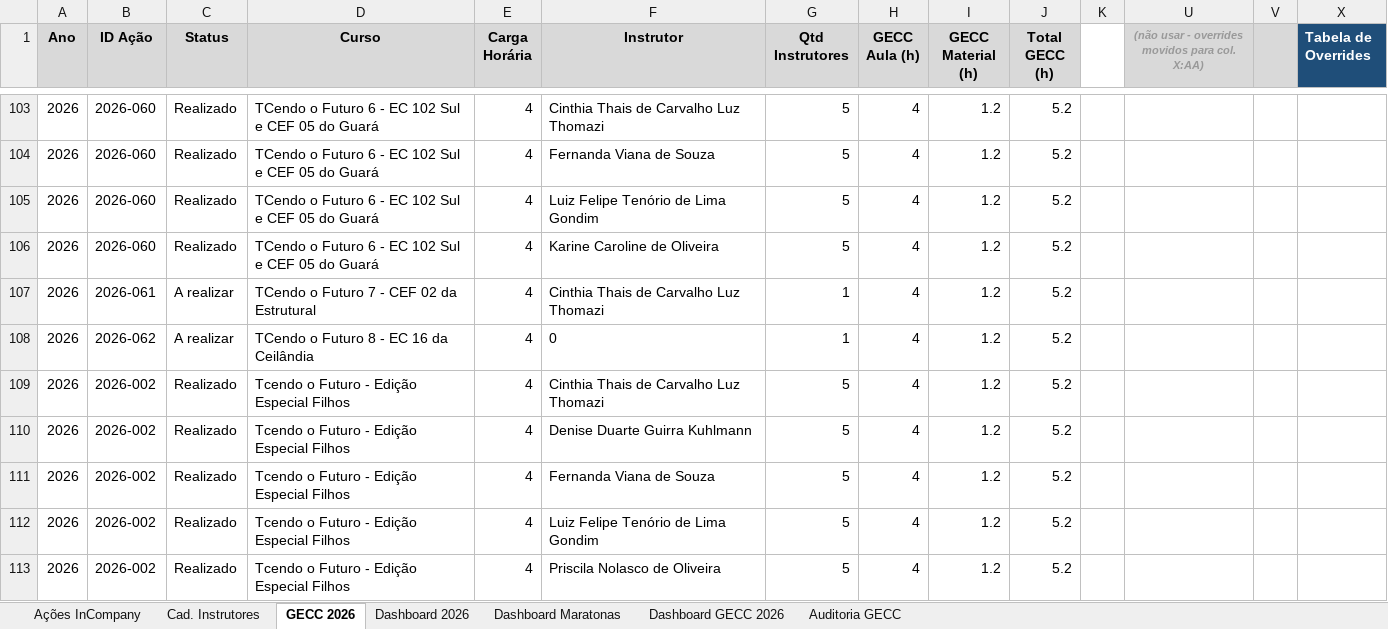
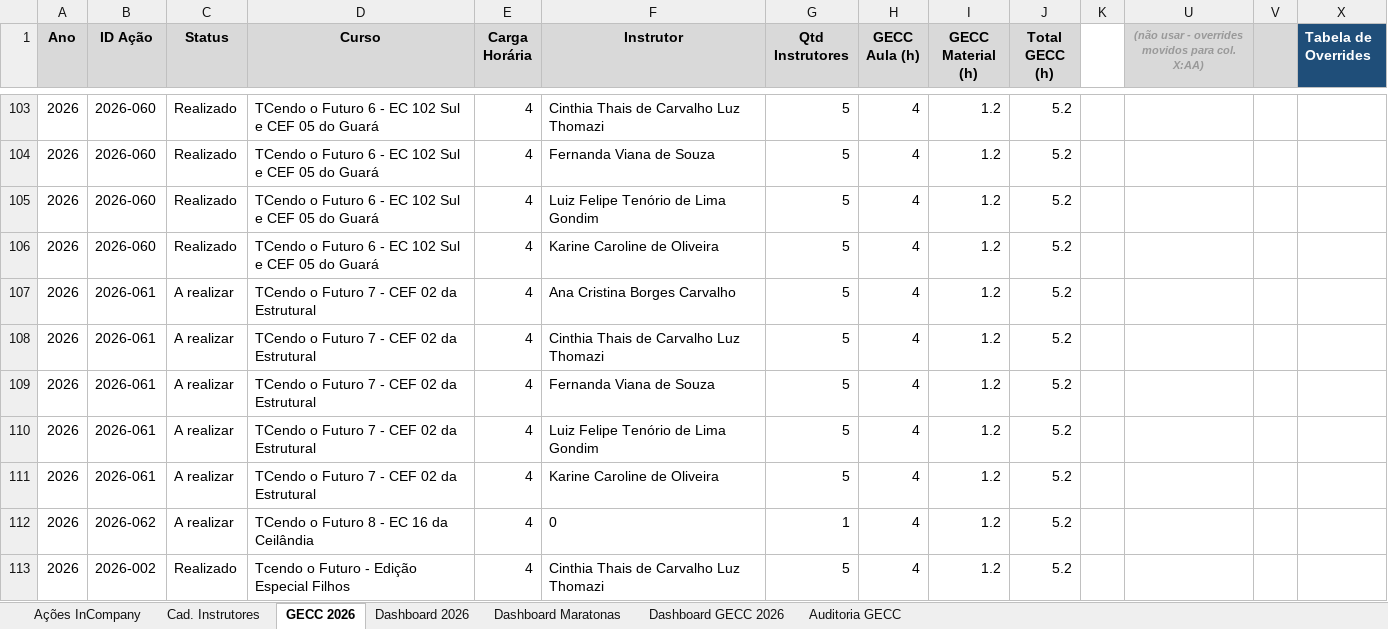
Before and after one commit to silvionascimentobh-lab/SAED-Dashboard, an Excel workbook: planilhao.xlsm, sheet GECC 2026, drawn as a sheet; only a part is shown, gaps mark what is left out; the shorter side is filled out with more unchanged rows; values as stored, in another font and other column widths than the file's, no borders; addresses are those after the commit; rows hold the shown columns only; the diff names each change by its address in the sheet, - before the commit and + after, or states it on an @@ line.

Commit message:
Atualização automática via Power Automate

```diff
--- a/planilhao.xlsm (sheet GECC 2026)
+++ b/planilhao.xlsm (sheet GECC 2026)
+row 107: 2026 | 2026-061 | A realizar | TCendo o Futuro 7 - CEF 02 da Estrutural | 4 | Ana Cristina Borges Carvalho | 5 | 4 | 1.2 | 5.2
-G108 (Qtd Instrutores): 1
+G108 (Qtd Instrutores): 5
+row 109: 2026 | 2026-061 | A realizar | TCendo o Futuro 7 - CEF 02 da Estrutural | 4 | Fernanda Viana de Souza | 5 | 4 | 1.2 | 5.2
+row 110: 2026 | 2026-061 | A realizar | TCendo o Futuro 7 - CEF 02 da Estrutural | 4 | Luiz Felipe Tenório de Lima Gondim | 5 | 4 | 1.2 | 5.2
+row 111: 2026 | 2026-061 | A realizar | TCendo o Futuro 7 - CEF 02 da Estrutural | 4 | Karine Caroline de Oliveira | 5 | 4 | 1.2 | 5.2
```
Also changed, not shown: sheet Dashboard GECC 2026, sheet Ações InCompany, hidden cells.
